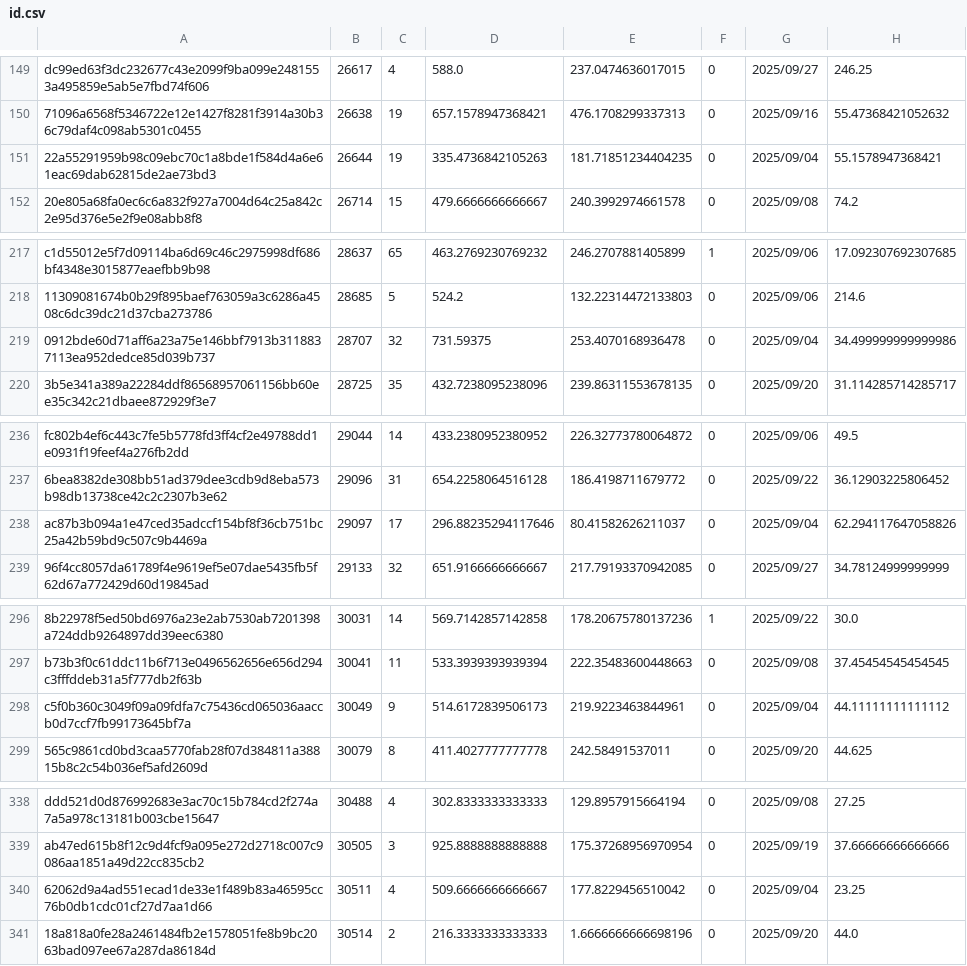
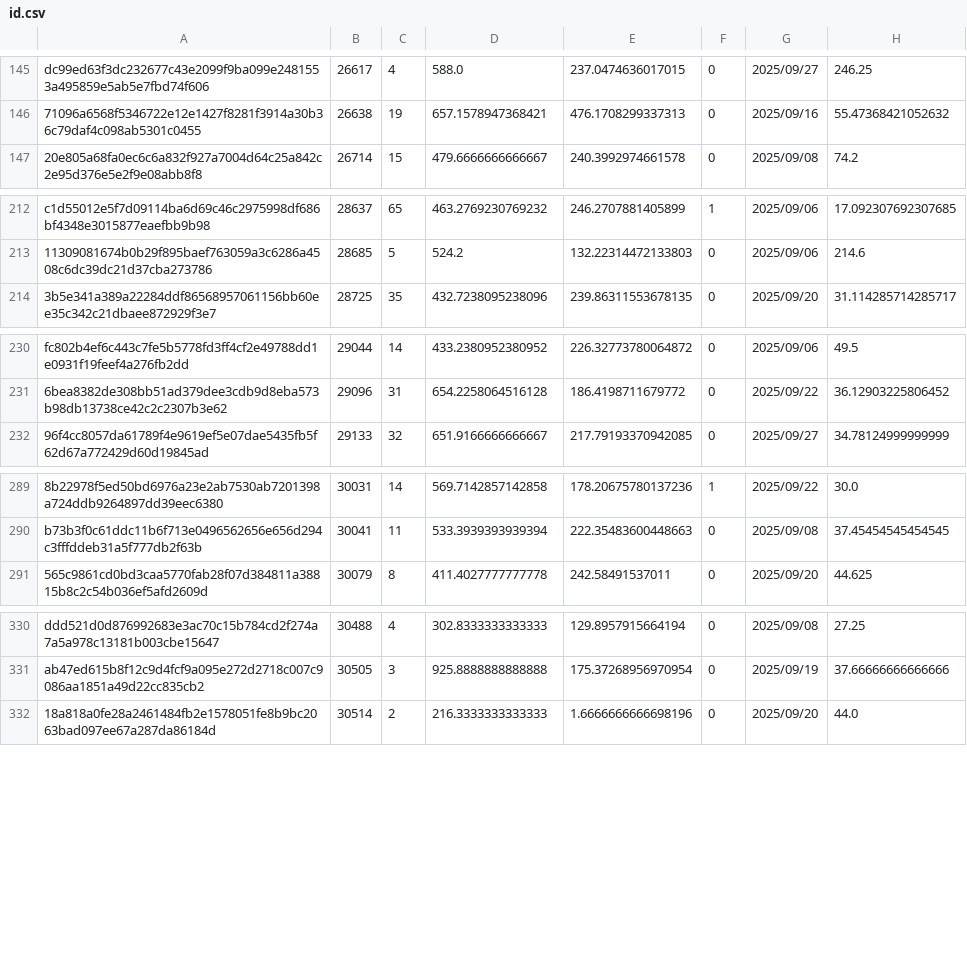
Before and after one commit to Daikie/NCPDA, a CSV file: js/id.csv, drawn as a sheet; only a part is shown, gaps mark what is left out; the diff covers the shown part only; the diff names each change by its address in the sheet, - before the commit and + after, or states it on an @@ line.

```diff
--- a/js/id.csv
+++ b/js/id.csv
-row 151: 22a55291959b98c09ebc70c1a8bde1f584d4a6e61eac69dab62815de2ae73bd3 | 26644 | 19 | 335.4736842105263 | 181.71851234404235 | 0 | 2025/09/04 | 55.1578947368421
-row 219: 0912bde60d71aff6a23a75e146bbf7913b3118837113ea952dedce85d039b737 | 28707 | 32 | 731.59375 | 253.4070168936478 | 0 | 2025/09/04 | 34.499999999999986
-row 238: ac87b3b094a1e47ced35adccf154bf8f36cb751bc25a42b59bd9c507c9b4469a | 29097 | 17 | 296.88235294117646 | 80.41582626211037 | 0 | 2025/09/04 | 62.294117647058826
-row 298: c5f0b360c3049f09a09fdfa7c75436cd065036aaccb0d7ccf7fb99173645bf7a | 30049 | 9 | 514.6172839506173 | 219.9223463844961 | 0 | 2025/09/04 | 44.11111111111112
-row 340: 62062d9a4ad551ecad1de33e1f489b83a46595cc76b0db1cdc01cf27d7aa1d66 | 30511 | 4 | 509.6666666666667 | 177.8229456510042 | 0 | 2025/09/04 | 23.25
```
Also changed, not shown: 6 removed rows and 2 edited cells elsewhere in this file.
